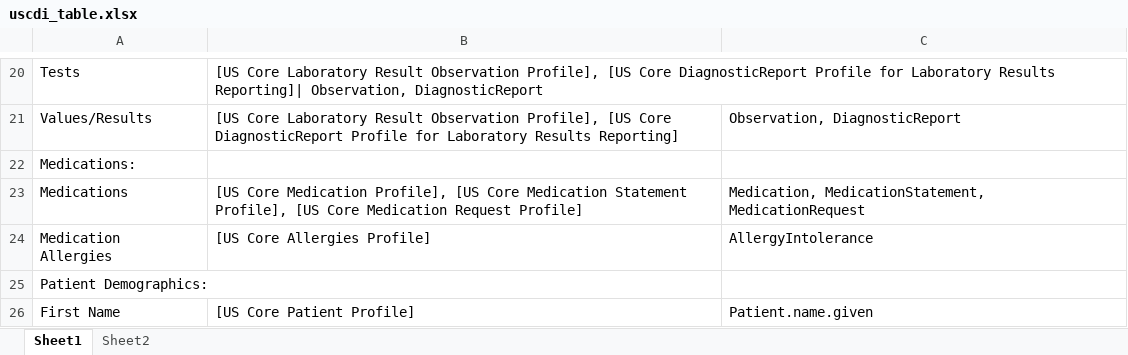
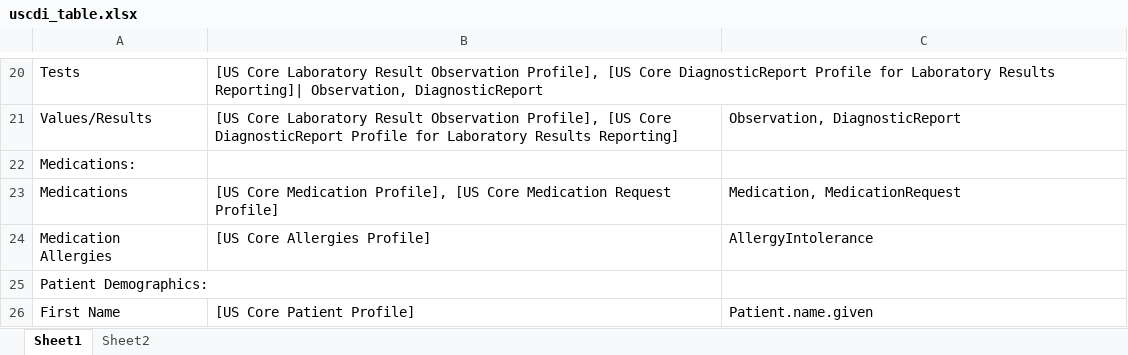
Before and after one commit to HL7/US-Core, an Excel workbook: source/source_spreadsheets/uscdi_table.xlsx, sheet Sheet1, drawn as a sheet; only a part is shown, gaps mark what is left out; values as stored, in another font and other column widths than the file's, no borders; the diff names each change by its address in the sheet, - before the commit and + after, or states it on an @@ line.

```diff
--- a/source/source_spreadsheets/uscdi_table.xlsx (sheet Sheet1)
+++ b/source/source_spreadsheets/uscdi_table.xlsx (sheet Sheet1)
-B23: …Core Medication Statement Profile], [US Core Medication Request Profile]
+B23: …Core Medication Request Profile]
-C23: Medication, MedicationStatement, MedicationRequest
+C23: Medication, MedicationRequest
```
Also changed, not shown: sheet Sheet2, source/source_spreadsheets/uscore-client.xlsx, source/source_spreadsheets/uscore-server.xlsx, 11 other files.
